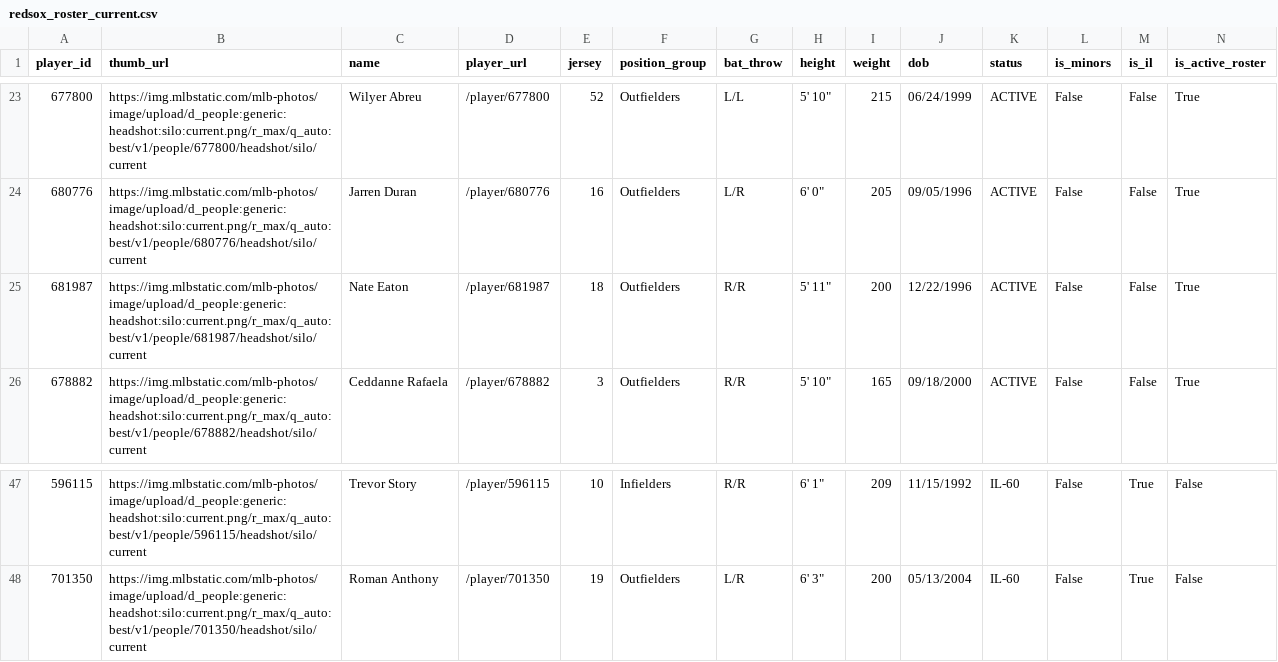
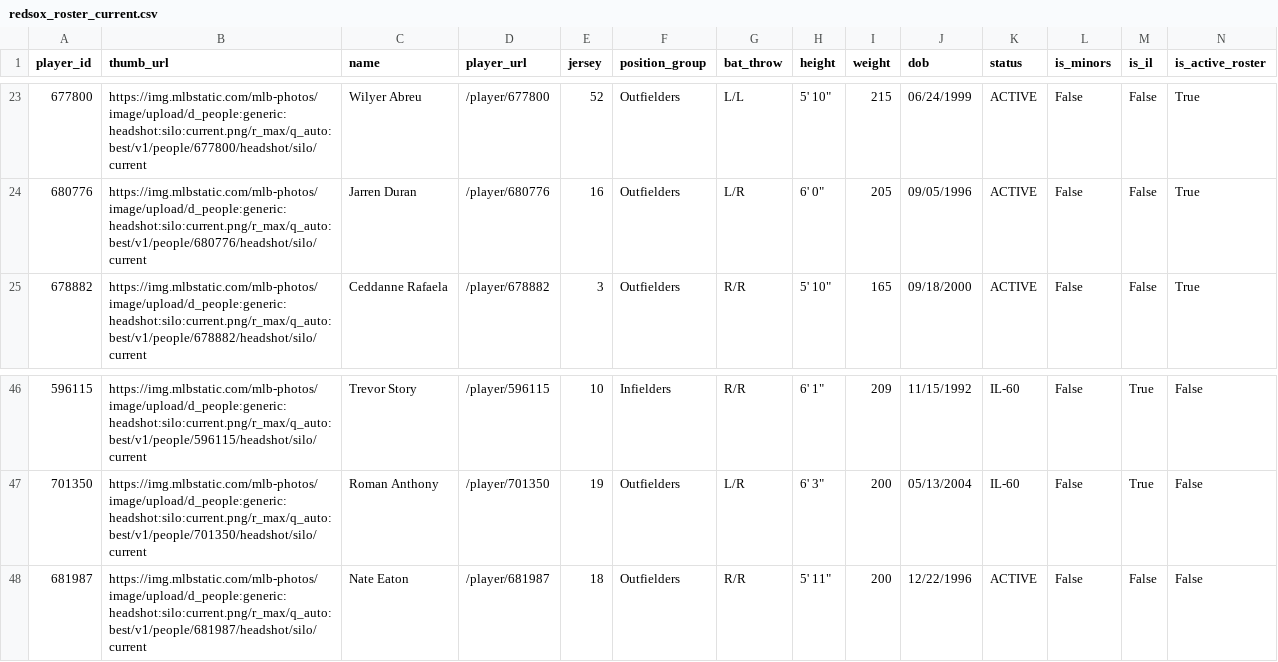
Before and after one commit to sogrady/redsox-bot, a CSV file: data/roster/redsox_roster_current.csv, drawn as a sheet; only a part is shown, gaps mark what is left out; removed rows and columns are numbered as before the commit, all else as after; rows hold the shown columns only; the diff names each change by its address in the sheet, - before the commit and + after, or states it on an @@ line.

```diff
--- a/data/roster/redsox_roster_current.csv
+++ b/data/roster/redsox_roster_current.csv
-row 25: 681987 | https://img.mlbstatic.com/mlb-photos/image/upload/d_people:generic:headshot:silo:current.png/r_max/q_auto:best/v1/people/681987/headshot/silo/current | Nate Eaton | /player/681987 | 18 | Outfielders | R/R | 5' 11" | 200 | 12/22/1996 | ACTIVE | False | False | True
+row 48: 681987 | https://img.mlbstatic.com/mlb-photos/image/upload/d_people:generic:headshot:silo:current.png/r_max/q_auto:best/v1/people/681987/headshot/silo/current | Nate Eaton | /player/681987 | 18 | Outfielders | R/R | 5' 11" | 200 | 12/22/1996 | ACTIVE | False | False | False
```
Also changed, not shown: data/roster/redsox_transactions_current.csv, 17 other files.
